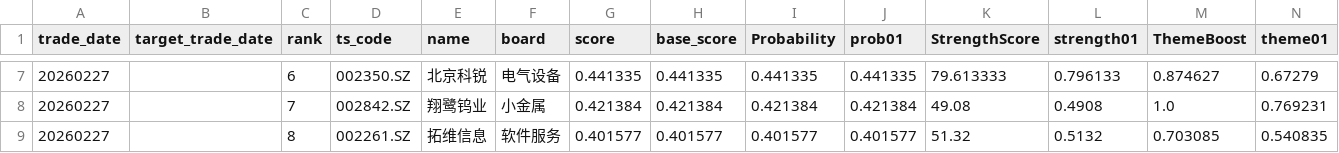
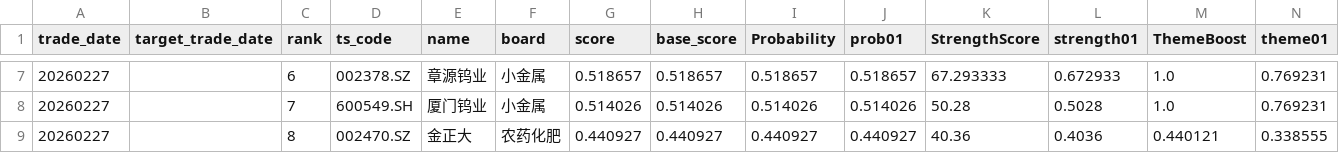
Before and after one commit to njedu2023-prog/top10-decision, a CSV file: data/pred/pred_top10_20260227.csv, drawn as a sheet; only a part is shown, gaps mark what is left out; the diff covers the shown part only; the diff names each change by its address in the sheet, - before the commit and + after, or states it on an @@ line.

```diff
--- a/data/pred/pred_top10_20260227.csv
+++ b/data/pred/pred_top10_20260227.csv
-D7 (ts_code): 002350.SZ
+D7 (ts_code): 002378.SZ
-E7 (name): 北京科锐
+E7 (name): 章源钨业
-F7 (board): 电气设备
+F7 (board): 小金属
-G7 (score): 0.441335
+G7 (score): 0.518657
-H7 (base_score): 0.441335
+H7 (base_score): 0.518657
-I7 (Probability): 0.441335
+I7 (Probability): 0.518657
-J7 (prob01): 0.441335
+J7 (prob01): 0.518657
-K7 (StrengthScore): 79.613333
+K7 (StrengthScore): 67.293333
-L7 (strength01): 0.796133
+L7 (strength01): 0.672933
-M7 (ThemeBoost): 0.874627
+M7 (ThemeBoost): 1.0
-N7 (theme01): 0.67279
+N7 (theme01): 0.769231
-D8 (ts_code): 002842.SZ
+D8 (ts_code): 600549.SH
-E8 (name): 翔鹭钨业
+E8 (name): 厦门钨业
-G8 (score): 0.421384
+G8 (score): 0.514026
-H8 (base_score): 0.421384
+H8 (base_score): 0.514026
-I8 (Probability): 0.421384
+I8 (Probability): 0.514026
-J8 (prob01): 0.421384
+J8 (prob01): 0.514026
-K8 (StrengthScore): 49.08
+K8 (StrengthScore): 50.28
-L8 (strength01): 0.4908
+L8 (strength01): 0.5028
-D9 (ts_code): 002261.SZ
+D9 (ts_code): 002470.SZ
-E9 (name): 拓维信息
+E9 (name): 金正大
-F9 (board): 软件服务
+F9 (board): 农药化肥
-G9 (score): 0.401577
+G9 (score): 0.440927
-H9 (base_score): 0.401577
+H9 (base_score): 0.440927
-I9 (Probability): 0.401577
+I9 (Probability): 0.440927
-J9 (prob01): 0.401577
+J9 (prob01): 0.440927
-K9 (StrengthScore): 51.32
+K9 (StrengthScore): 40.36
-L9 (strength01): 0.5132
+L9 (strength01): 0.4036
-M9 (ThemeBoost): 0.703085
+M9 (ThemeBoost): 0.440121
-N9 (theme01): 0.540835
+N9 (theme01): 0.338555
```
Also changed, not shown: 76 edited cells elsewhere in this file, data/decision/decision_candidates_20260227.csv, docs/signals/top10_20260227.csv, 2 other files.
